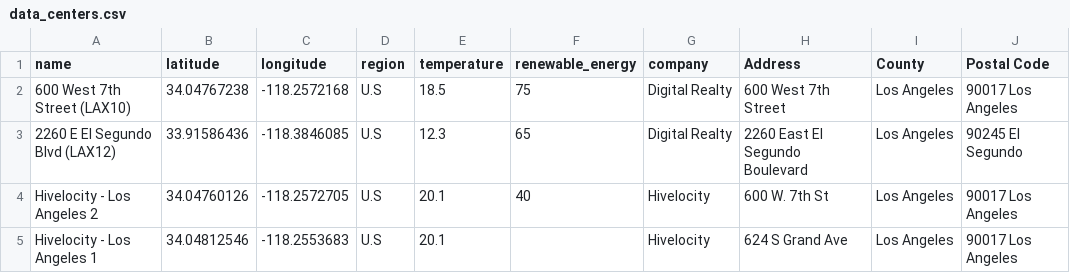
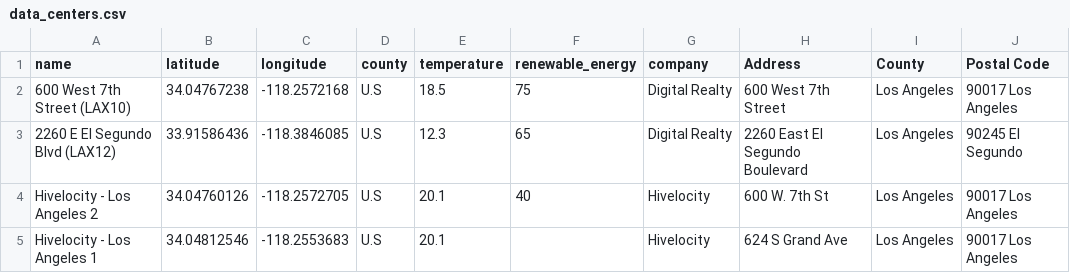
Before and after one commit to salihaaskin/Data-Center-Environmental-MAP, a CSV file: map.ap/data_centers.csv, drawn as a sheet; the diff names each change by its address in the sheet, - before the commit and + after, or states it on an @@ line.

Commit message:
Update data_centers.csv

```diff
--- a/map.ap/data_centers.csv
+++ b/map.ap/data_centers.csv
-D1: region
+D1: county
```
